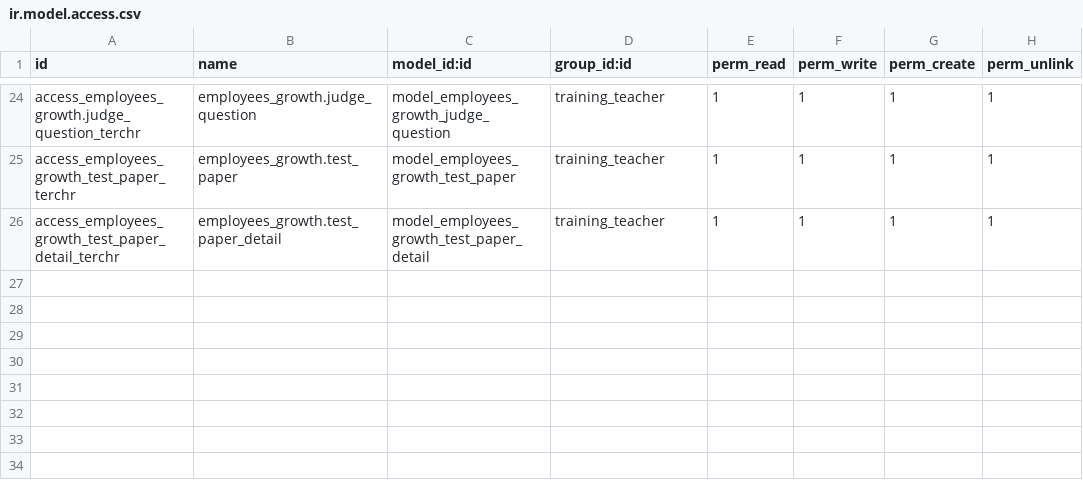
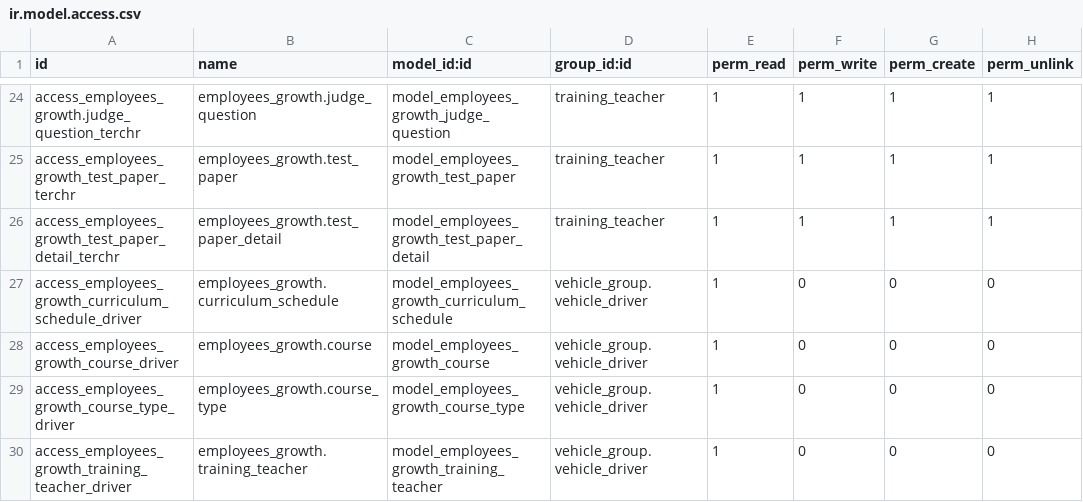
Before and after one commit to cialuo/odoo-1, a CSV file: extend_addons/employees_growth_manage/security/ir.model.access.csv, drawn as a sheet; only a part is shown, gaps mark what is left out; the diff names each change by its address in the sheet, - before the commit and + after, or states it on an @@ line.

```diff
--- a/extend_addons/employees_growth_manage/security/ir.model.access.csv
+++ b/extend_addons/employees_growth_manage/security/ir.model.access.csv
+row 27: access_employees_growth_curriculum_schedule_driver | employees_growth.curriculum_schedule | model_employees_growth_curriculum_schedule | vehicle_group.vehicle_driver | 1 | 0 | 0 | 0
+row 28: access_employees_growth_course_driver | employees_growth.course | model_employees_growth_course | vehicle_group.vehicle_driver | 1 | 0 | 0 | 0
+row 29: access_employees_growth_course_type_driver | employees_growth.course_type | model_employees_growth_course_type | vehicle_group.vehicle_driver | 1 | 0 | 0 | 0
+row 30: access_employees_growth_training_teacher_driver | employees_growth.training_teacher | model_employees_growth_training_teacher | vehicle_group.vehicle_driver | 1 | 0 | 0 | 0
```
Also changed, not shown: 2 other files.
